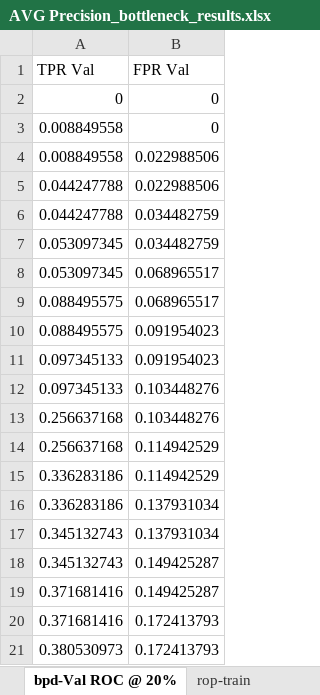
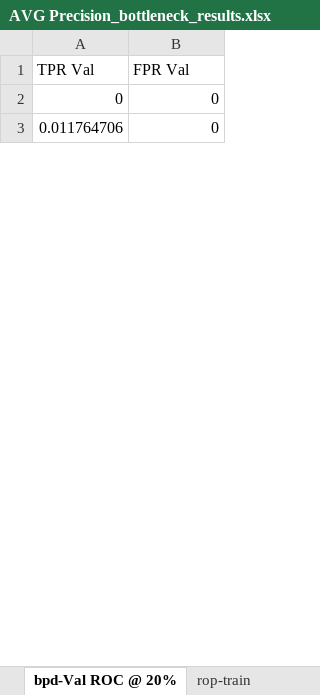
Before and after one commit to tripodlaboratories/newborn-metabolic-health, an Excel workbook: results/external_validation/mednax/direct_subgroup_discovery/AVG Precision_bottleneck_results.xlsx, sheet bpd-Val ROC @ 20%, drawn as a sheet; only a part is shown; values as stored, in another font and other column widths than the file's, no borders; removed rows and columns are numbered as before the commit, all else as after; the diff covers the shown part only; the diff names each change by its address in the sheet, - before the commit and + after, or states it on an @@ line.

```diff
--- a/results/external_validation/mednax/direct_subgroup_discovery/AVG Precision_bottleneck_results.xlsx (sheet bpd-Val ROC @ 20%)
+++ b/results/external_validation/mednax/direct_subgroup_discovery/AVG Precision_bottleneck_results.xlsx (sheet bpd-Val ROC @ 20%)
-A3 (TPR Val): 0.008849558
+A3 (TPR Val): 0.011764706
-row 4: 0.008849558 | 0.022988506
-row 5: 0.044247788 | 0.022988506
-row 6: 0.044247788 | 0.034482759
-row 7: 0.053097345 | 0.034482759
-row 8: 0.053097345 | 0.068965517
-row 9: 0.088495575 | 0.068965517
-row 10: 0.088495575 | 0.091954023
-row 11: 0.097345133 | 0.091954023
-row 12: 0.097345133 | 0.103448276
-row 13: 0.256637168 | 0.103448276
-row 14: 0.256637168 | 0.114942529
-row 15: 0.336283186 | 0.114942529
-row 16: 0.336283186 | 0.137931034
-row 17: 0.345132743 | 0.137931034
-row 18: 0.345132743 | 0.149425287
-row 19: 0.371681416 | 0.149425287
-row 20: 0.371681416 | 0.172413793
-row 21: 0.380530973 | 0.172413793
```
Also changed, not shown: 40 added rows and 36 removed rows elsewhere in this sheet, sheet ivh-Val PR @ 20%, sheet bpd-Val PR @ 20%, sheet rop-Val PR @ 20%, sheet ivh-Val ROC @ 20%, sheet rop-Val ROC @ 20%, sheet rand baseline @ 20% Data, 3 more sheets, results/external_validation/mednax/direct_subgroup_discovery/AUROC_bottleneck_results.xlsx, 4 other files.
